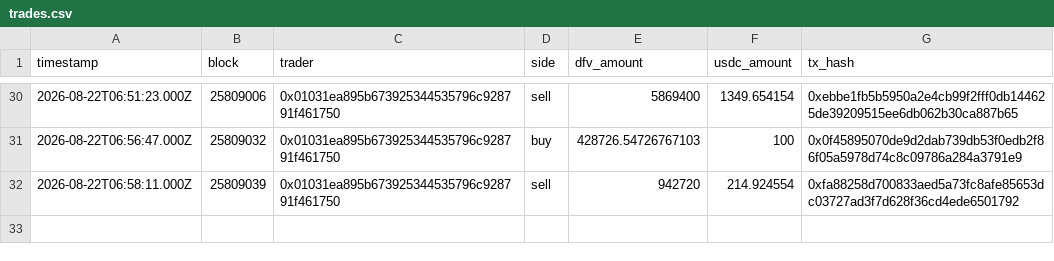
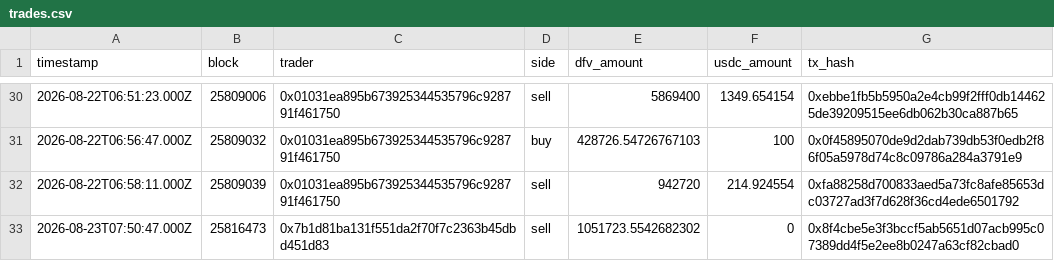
Before and after one commit to Ricosworks1/deepfuckingvalue_website, a CSV file: leaderboard/trades.csv, drawn as a sheet; only a part is shown, gaps mark what is left out.

```diff
--- a/leaderboard/trades.csv
+++ b/leaderboard/trades.csv
@@ -32 +32,2 @@ timestamp,block,trader,side,dfv_amount,usdc_amount,tx_hash
 2026-08-22T06:58:11.000Z,25809039,0x01031ea895b673925344535796c928791f461750,sell,942720,214.924554,0xfa88258d700833aed5a73fc8afe85653dc03727ad3f7d628f36cd4ede6501792
+2026-08-23T07:50:47.000Z,25816473,0x7b1d81ba131f551da2f70f7c2363b45dbd451d83,sell,1051723.5542682302,0,0x8f4cbe5e3f3bccf5ab5651d07acb995c07389dd4f5e2ee8b0247a63cf82cbad0
```
Also changed, not shown: leaderboard/leaderboard.csv, 4 other files.
